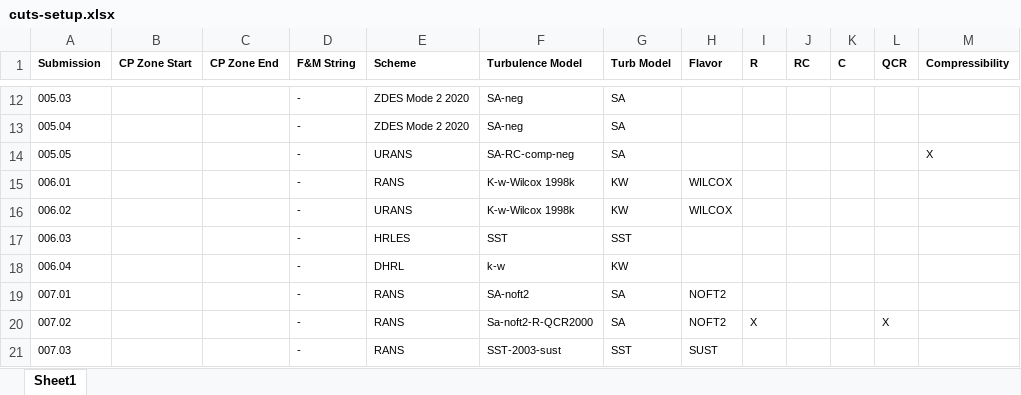
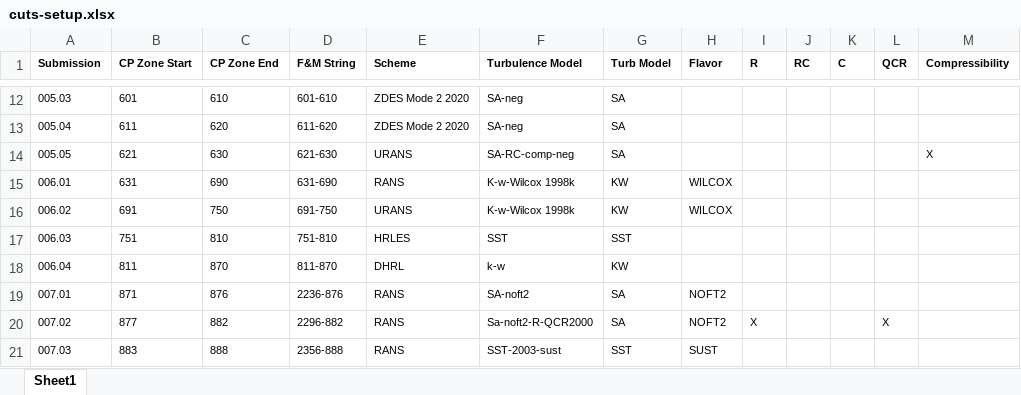
Before and after one commit to Drag-Prediction-Workshop/DPW8-Plotting, an Excel workbook: BuffetWorkingGroup/TestCase1b/cuts-setup.xlsx, sheet Sheet1, drawn as a sheet; only a part is shown, gaps mark what is left out; values as stored, in another font and other column widths than the file's, no borders; the diff covers the shown part only; the diff names each change by its address in the sheet, - before the commit and + after, or states it on an @@ line.

```diff
--- a/BuffetWorkingGroup/TestCase1b/cuts-setup.xlsx (sheet Sheet1)
+++ b/BuffetWorkingGroup/TestCase1b/cuts-setup.xlsx (sheet Sheet1)
-B12 (CP Zone Start): (empty)
+B12 (CP Zone Start): 601
-C12 (CP Zone End): (empty)
+C12 (CP Zone End): 610
-D12 (F&M String): -
+D12 (F&M String): 601-610
-B13 (CP Zone Start): (empty)
+B13 (CP Zone Start): 611
-C13 (CP Zone End): (empty)
+C13 (CP Zone End): 620
-D13 (F&M String): -
+D13 (F&M String): 611-620
-B14 (CP Zone Start): (empty)
+B14 (CP Zone Start): 621
-C14 (CP Zone End): (empty)
+C14 (CP Zone End): 630
-D14 (F&M String): -
+D14 (F&M String): 621-630
-B15 (CP Zone Start): (empty)
+B15 (CP Zone Start): 631
-C15 (CP Zone End): (empty)
+C15 (CP Zone End): 690
-D15 (F&M String): -
+D15 (F&M String): 631-690
-B16 (CP Zone Start): (empty)
+B16 (CP Zone Start): 691
-C16 (CP Zone End): (empty)
+C16 (CP Zone End): 750
-D16 (F&M String): -
+D16 (F&M String): 691-750
-B17 (CP Zone Start): (empty)
+B17 (CP Zone Start): 751
-C17 (CP Zone End): (empty)
+C17 (CP Zone End): 810
-D17 (F&M String): -
+D17 (F&M String): 751-810
-B18 (CP Zone Start): (empty)
+B18 (CP Zone Start): 811
-C18 (CP Zone End): (empty)
+C18 (CP Zone End): 870
-D18 (F&M String): -
+D18 (F&M String): 811-870
-B19 (CP Zone Start): (empty)
+B19 (CP Zone Start): 871
-C19 (CP Zone End): (empty)
+C19 (CP Zone End): 876
-D19 (F&M String): -
+D19 (F&M String): 2236-876
-B20 (CP Zone Start): (empty)
+B20 (CP Zone Start): 877
-C20 (CP Zone End): (empty)
+C20 (CP Zone End): 882
-D20 (F&M String): -
+D20 (F&M String): 2296-882
-B21 (CP Zone Start): (empty)
+B21 (CP Zone Start): 883
-C21 (CP Zone End): (empty)
+C21 (CP Zone End): 888
-D21 (F&M String): -
+D21 (F&M String): 2356-888
```
Also changed, not shown: 2 added rows, 3 removed rows and 148 edited cells elsewhere in this sheet, 48 other files.
